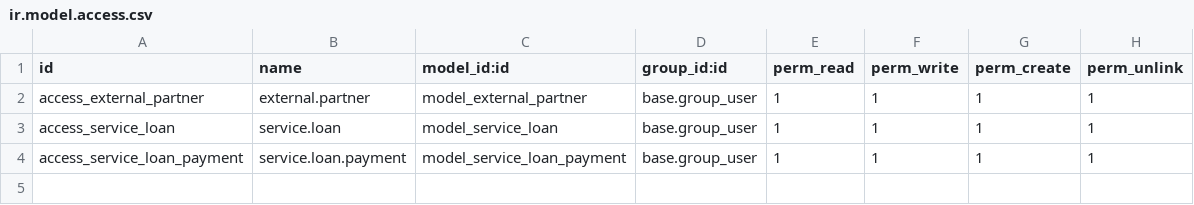
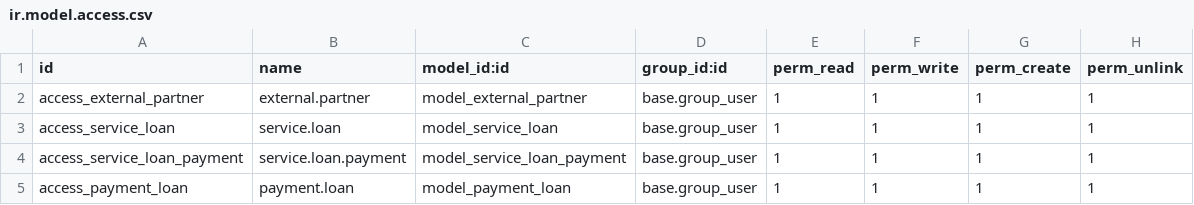
Before and after one commit to k1llRod/rod_project_cooperativa, a CSV file: rod_service_loan/security/ir.model.access.csv, drawn as a sheet; the diff names each change by its address in the sheet, - before the commit and + after, or states it on an @@ line.

Commit message:
[FIX]rod_service_loan
Arreglos PC escritorio

```diff
--- a/rod_service_loan/security/ir.model.access.csv
+++ b/rod_service_loan/security/ir.model.access.csv
+row 5: access_payment_loan | payment.loan | model_payment_loan | base.group_user | 1 | 1 | 1 | 1
```
Also changed, not shown: 8 other files.
